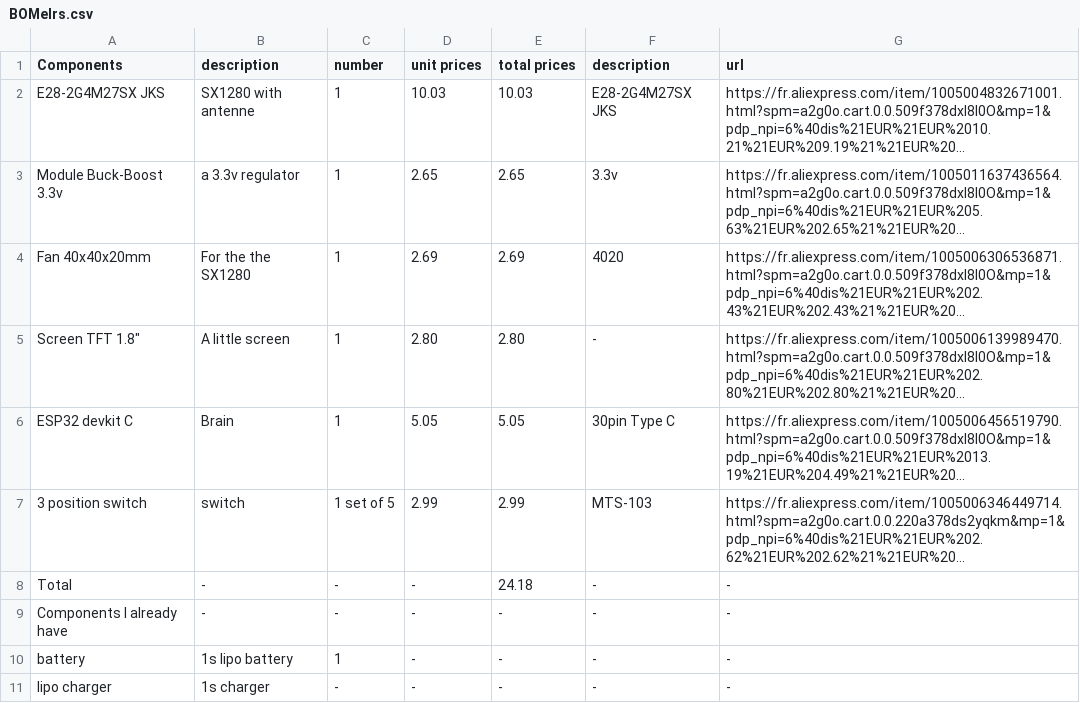
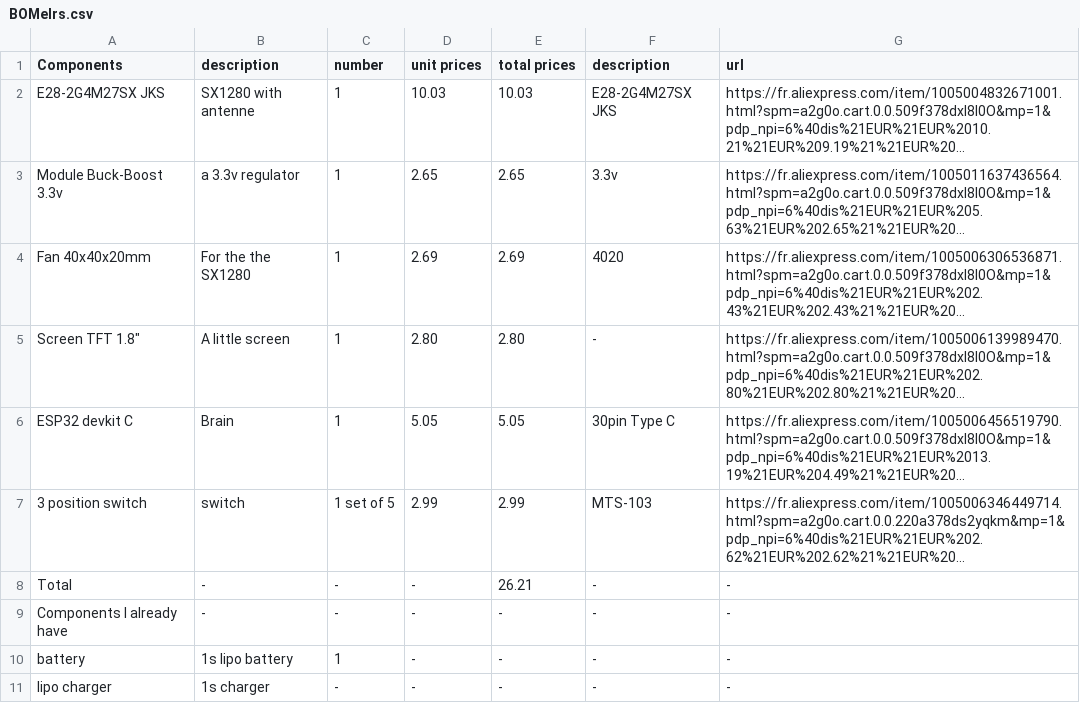
Before and after one commit to 417ludo/ElrsTrabsmitter, a CSV file: BOMelrs.csv, drawn as a sheet; long unchanged cells end in …; the diff names each change by its address in the sheet, - before the commit and + after, or states it on an @@ line.

Commit message:
Update BOMelrs.csv with new components and totals
Updated BOMelrs.csv with new component entries and total prices.

```diff
--- a/BOMelrs.csv
+++ b/BOMelrs.csv
-E8 (total prices): 24.18
+E8 (total prices): 26.21
```
